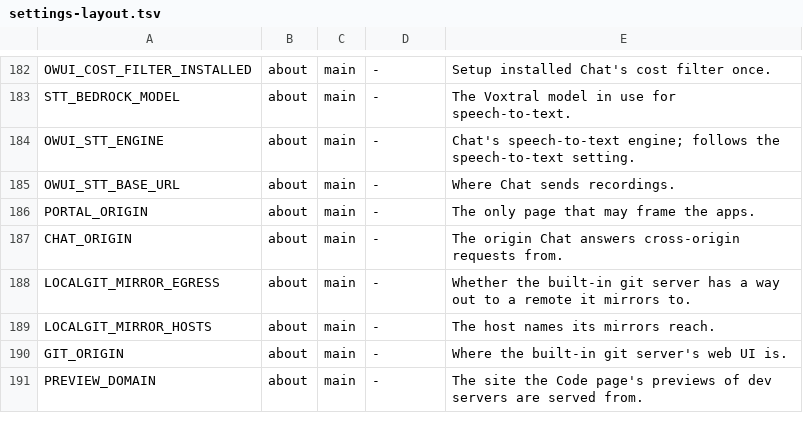
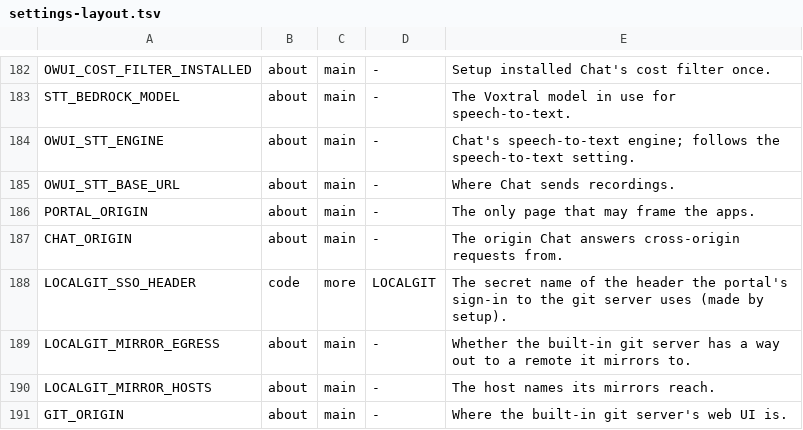
Before and after one commit to JongoDB-Labs/devos-ade, a TSV file: catalog/settings-layout.tsv, drawn as a sheet; only a part is shown, gaps mark what is left out; the shorter side is filled out with more unchanged rows; the diff names each change by its address in the sheet, - before the commit and + after, or states it on an @@ line.

```diff
--- a/catalog/settings-layout.tsv
+++ b/catalog/settings-layout.tsv
+row 188: LOCALGIT_SSO_HEADER | code | more | LOCALGIT | The secret name of the header the portal's sign-in to the git server uses (made by setup).
```
Also changed, not shown: catalog/settings.tsv, 13 other files.
